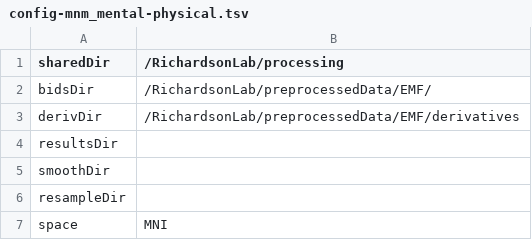
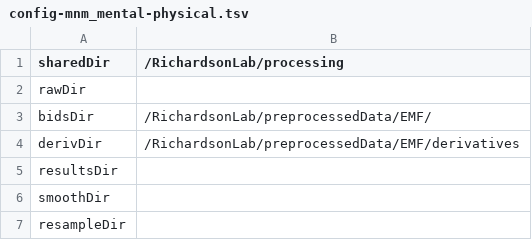
Before and after one commit to hrichardsonlab/fmri-analysis, a TSV file: files/config_files/config-mnm_mental-physical.tsv, drawn as a sheet; only a part is shown; the shorter side is filled out with more unchanged rows.

Commit message:
add rawDir option to config files

```diff
--- a/files/config_files/config-mnm_mental-physical.tsv
+++ b/files/config_files/config-mnm_mental-physical.tsv
@@ -1,2 +1,3 @@
 sharedDir	/RichardsonLab/processing
+rawDir	
 bidsDir	/RichardsonLab/preprocessedData/EMF/
```
Also changed, not shown: files/config_files/config-mnm_mental-social.tsv, files/config_files/config-pixar_mind-body.tsv, 1 other file.
